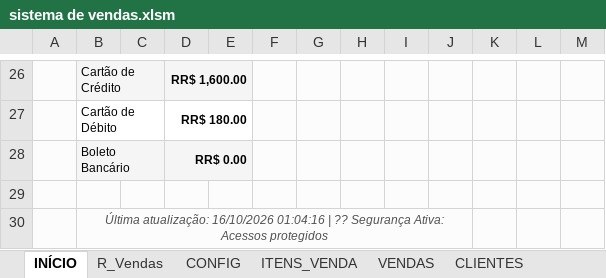
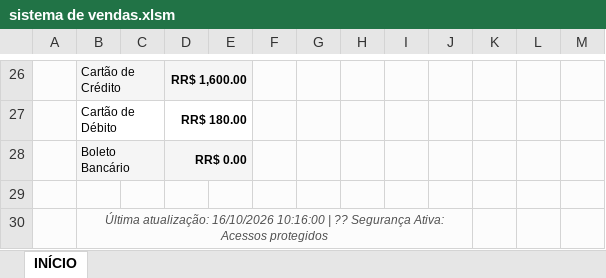
Before and after one commit to viniaasouza/Sistema-de-vendas-excel, an Excel workbook: sistema de vendas.xlsm, sheet INÍCIO, drawn as a sheet; only a part is shown, gaps mark what is left out; values as stored, in another font and other column widths than the file's, no borders; charts and pictures not drawn; the diff names each change by its address in the sheet, - before the commit and + after, or states it on an @@ line.

```diff
--- a/sistema de vendas.xlsm (sheet INÍCIO)
+++ b/sistema de vendas.xlsm (sheet INÍCIO)
@@ sheet tab hidden: R_Vendas @@
@@ sheet tab hidden: CONFIG @@
@@ sheet tab hidden: ITENS_VENDA @@
@@ sheet tab hidden: VENDAS @@
@@ sheet tab hidden: CLIENTES @@
-B30: …atualização: 16/10/2026 01:04:16 | ??…
+B30: …atualização: 16/10/2026 10:16:00 | ??…
```
Also changed, not shown: other sheet tabs, 7 other files.
